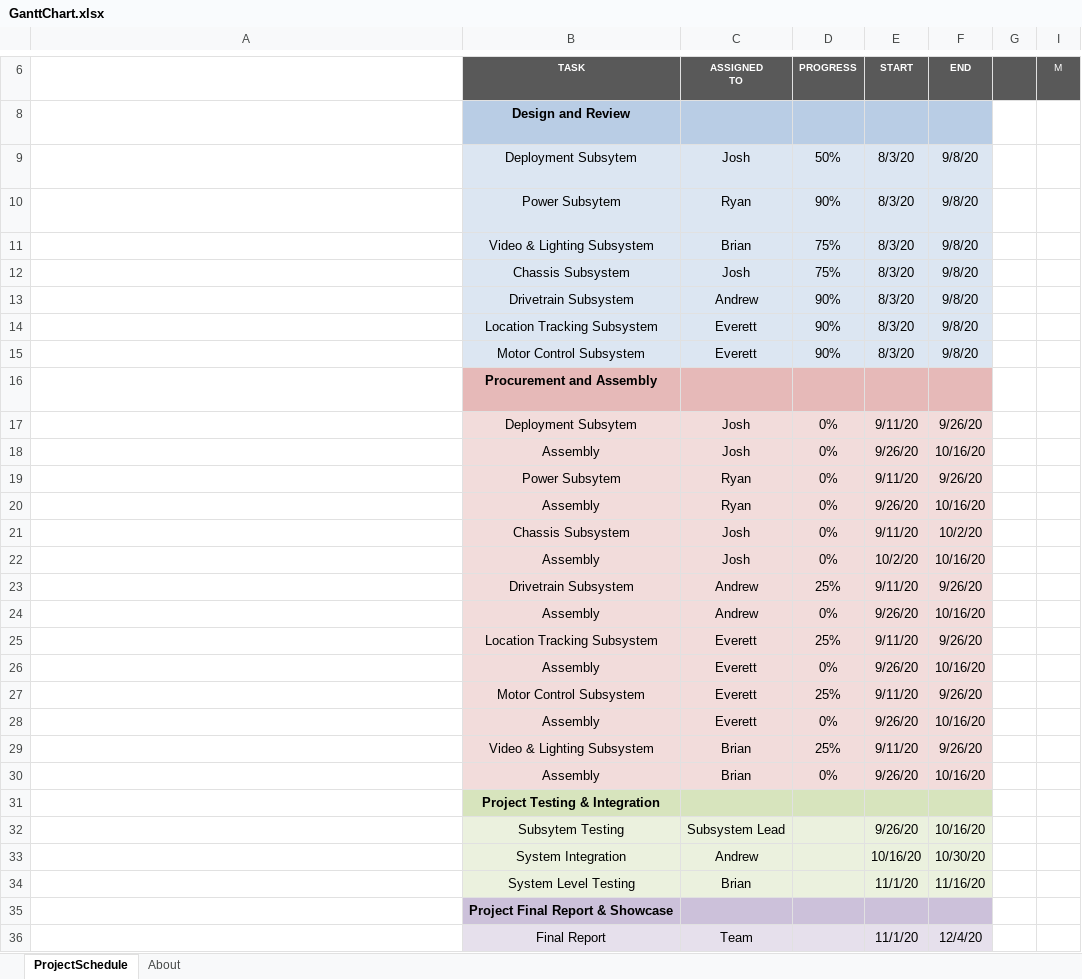
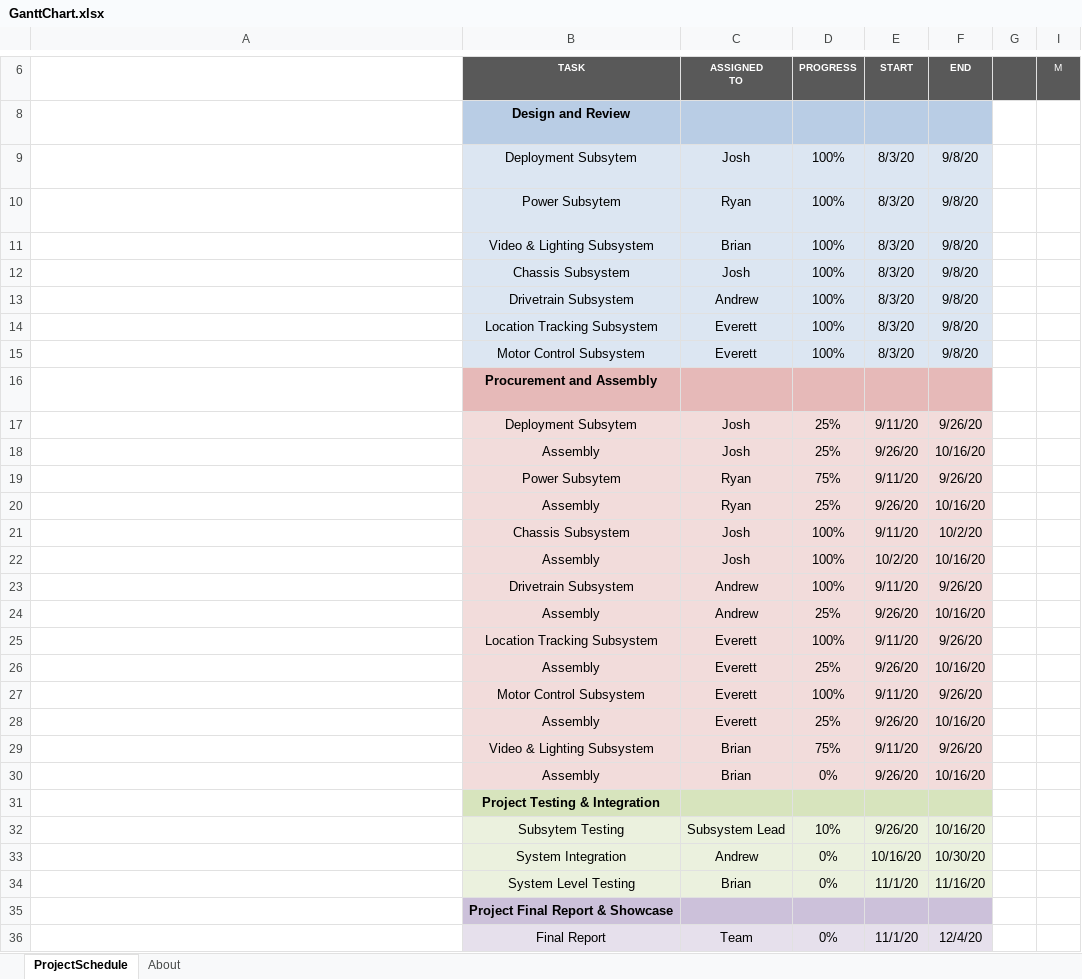
Before and after one commit to DelgadoJosh/StormDrainRobot, an Excel workbook: ME/GanttChart.xlsx, sheet ProjectSchedule, drawn as a sheet; only a part is shown, gaps mark what is left out; long unchanged cells end in …; values as stored, in another font and other column widths than the file's, no borders; conditional formats not drawn; the diff covers the shown part only; the diff names each change by its address in the sheet, - before the commit and + after, or states it on an @@ line.

Commit message:
Updated Gantt Chart
Updated Gantt Chart

```diff
--- a/ME/GanttChart.xlsx (sheet ProjectSchedule)
+++ b/ME/GanttChart.xlsx (sheet ProjectSchedule)
-D9: 50%
+D9: 100%
-D10: 90%
+D10: 100%
-D11:D12: 75%
+D11:D12: 100%
-D13:D15: 90%
+D13:D15: 100%
-D17:D18: 0%
+D17:D18: 25%
-D19: 0%
+D19: 75%
-D20: 0%
+D20: 25%
-D21:D22: 0%
+D21:D22: 100%
-D23: 25%
+D23: 100%
-D24: 0%
+D24: 25%
-D25: 25%
+D25: 100%
-D26: 0%
+D26: 25%
-D27: 25%
+D27: 100%
-D28: 0%
+D28: 25%
-D29: 25%
+D29: 75%
-D32: (empty)
+D32: 10%
-D33:D34: (empty)
+D33:D34: 0%
-D36: (empty)
+D36: 0%
```
Also changed, not shown: 1 edited cell elsewhere in this sheet, 1 other file.
